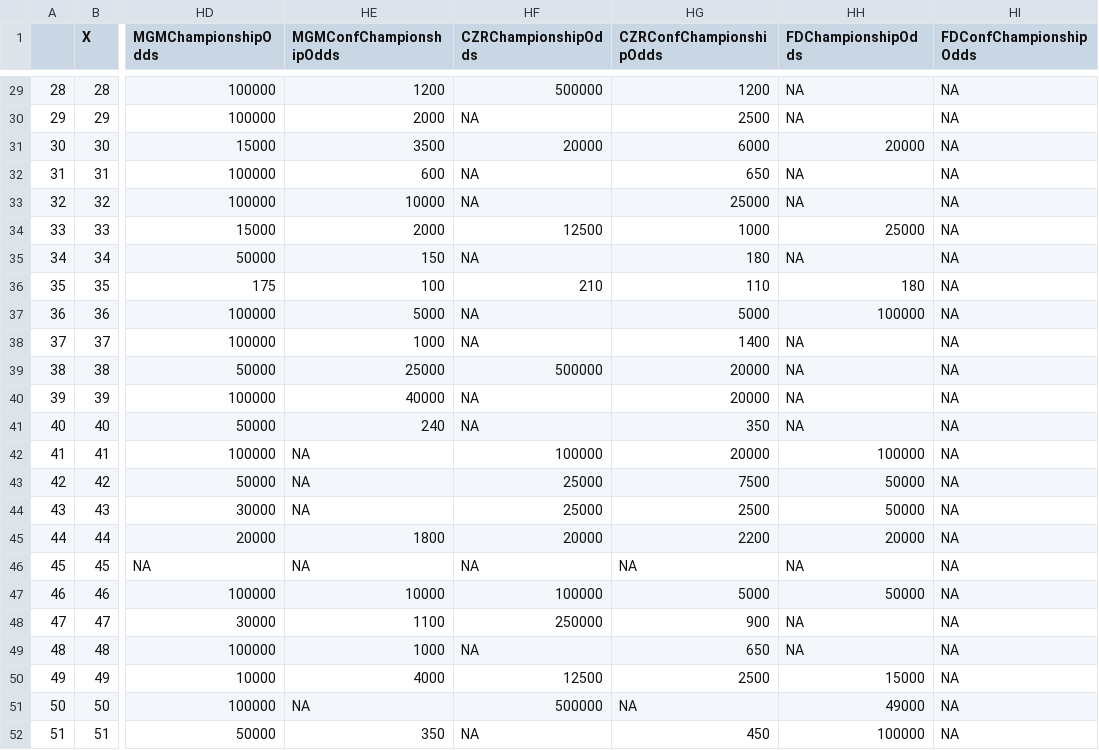
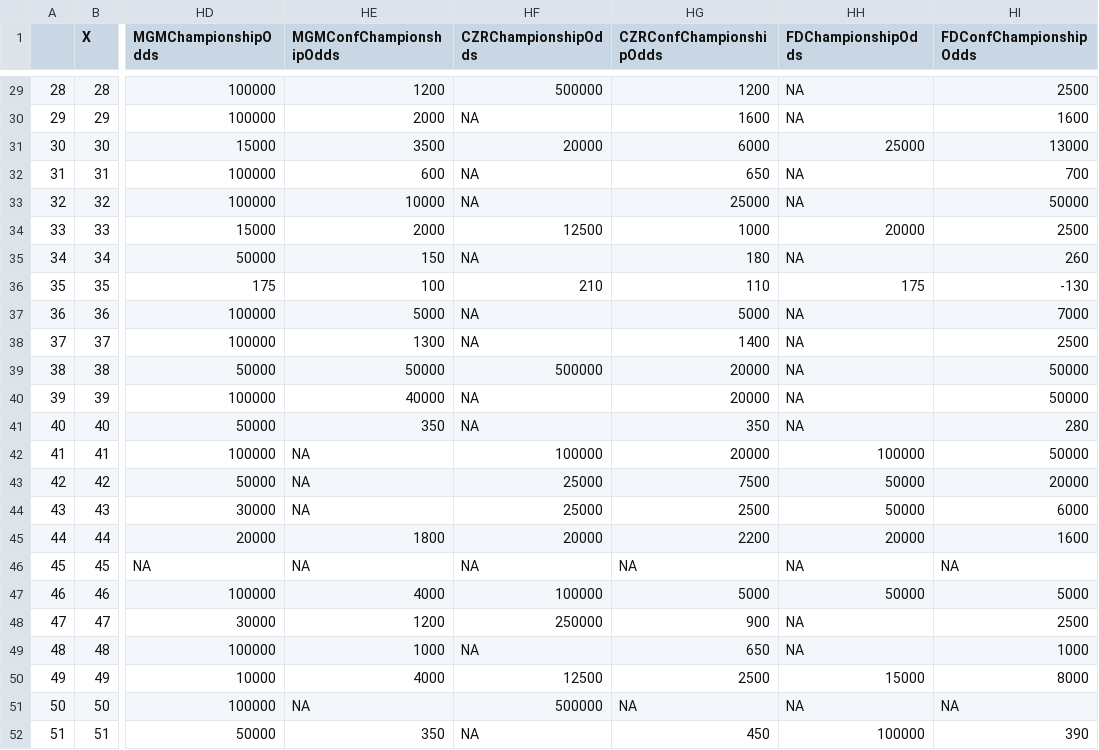
Before and after one commit to ActionAnalyticsCFB/2022, a CSV file: masterCurrent.csv, drawn as a sheet; only a part is shown, gaps mark what is left out; the diff covers the shown part only; the diff names each change by its address in the sheet, - before the commit and + after, or states it on an @@ line.

```diff
--- a/masterCurrent.csv
+++ b/masterCurrent.csv
-HI29 (FDConfChampionshipOdds): NA
+HI29 (FDConfChampionshipOdds): 2500
-HG30 (CZRConfChampionshipOdds): 2500
+HG30 (CZRConfChampionshipOdds): 1600
-HI30 (FDConfChampionshipOdds): NA
+HI30 (FDConfChampionshipOdds): 1600
-HH31 (FDChampionshipOdds): 20000
+HH31 (FDChampionshipOdds): 25000
-HI31 (FDConfChampionshipOdds): NA
+HI31 (FDConfChampionshipOdds): 13000
-HI32 (FDConfChampionshipOdds): NA
+HI32 (FDConfChampionshipOdds): 700
-HI33 (FDConfChampionshipOdds): NA
+HI33 (FDConfChampionshipOdds): 50000
-HH34 (FDChampionshipOdds): 25000
+HH34 (FDChampionshipOdds): 20000
-HI34 (FDConfChampionshipOdds): NA
+HI34 (FDConfChampionshipOdds): 2500
-HI35 (FDConfChampionshipOdds): NA
+HI35 (FDConfChampionshipOdds): 260
-HH36 (FDChampionshipOdds): 180
+HH36 (FDChampionshipOdds): 175
-HI36 (FDConfChampionshipOdds): NA
+HI36 (FDConfChampionshipOdds): -130
-HH37 (FDChampionshipOdds): 100000
+HH37 (FDChampionshipOdds): NA
-HI37 (FDConfChampionshipOdds): NA
+HI37 (FDConfChampionshipOdds): 7000
-HE38 (MGMConfChampionshipOdds): 1000
+HE38 (MGMConfChampionshipOdds): 1300
-HI38 (FDConfChampionshipOdds): NA
+HI38 (FDConfChampionshipOdds): 2500
-HE39 (MGMConfChampionshipOdds): 25000
+HE39 (MGMConfChampionshipOdds): 50000
-HI39:HI40 (FDConfChampionshipOdds): NA
+HI39:HI40 (FDConfChampionshipOdds): 50000
-HE41 (MGMConfChampionshipOdds): 240
+HE41 (MGMConfChampionshipOdds): 350
-HI41 (FDConfChampionshipOdds): NA
+HI41 (FDConfChampionshipOdds): 280
-HI42 (FDConfChampionshipOdds): NA
+HI42 (FDConfChampionshipOdds): 50000
-HI43 (FDConfChampionshipOdds): NA
+HI43 (FDConfChampionshipOdds): 20000
-HI44 (FDConfChampionshipOdds): NA
+HI44 (FDConfChampionshipOdds): 6000
-HI45 (FDConfChampionshipOdds): NA
+HI45 (FDConfChampionshipOdds): 1600
-HE47 (MGMConfChampionshipOdds): 10000
+HE47 (MGMConfChampionshipOdds): 4000
-HI47 (FDConfChampionshipOdds): NA
+HI47 (FDConfChampionshipOdds): 5000
-HE48 (MGMConfChampionshipOdds): 1100
+HE48 (MGMConfChampionshipOdds): 1200
-HI48 (FDConfChampionshipOdds): NA
+HI48 (FDConfChampionshipOdds): 2500
-HI49 (FDConfChampionshipOdds): NA
+HI49 (FDConfChampionshipOdds): 1000
-HI50 (FDConfChampionshipOdds): NA
+HI50 (FDConfChampionshipOdds): 8000
-HH51 (FDChampionshipOdds): 49000
+HH51 (FDChampionshipOdds): NA
-HI52 (FDConfChampionshipOdds): NA
+HI52 (FDConfChampionshipOdds): 390
```
Also changed, not shown: 133 edited cells elsewhere in this file.
